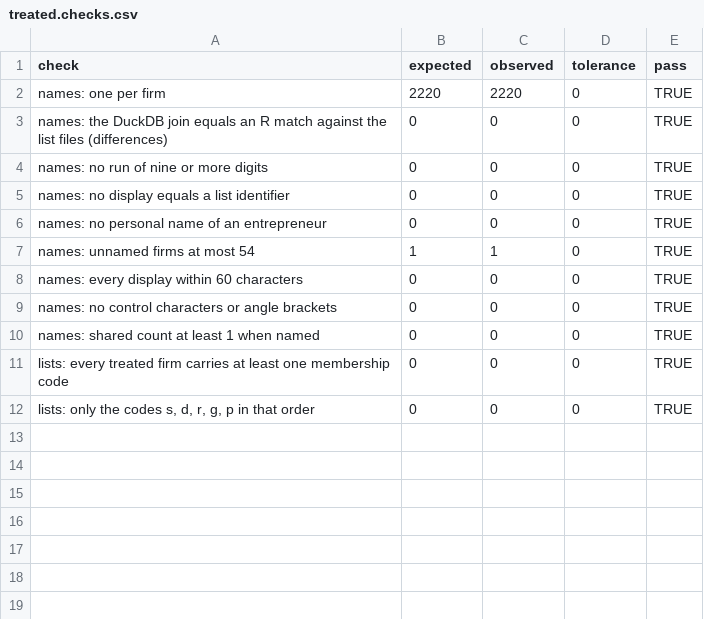
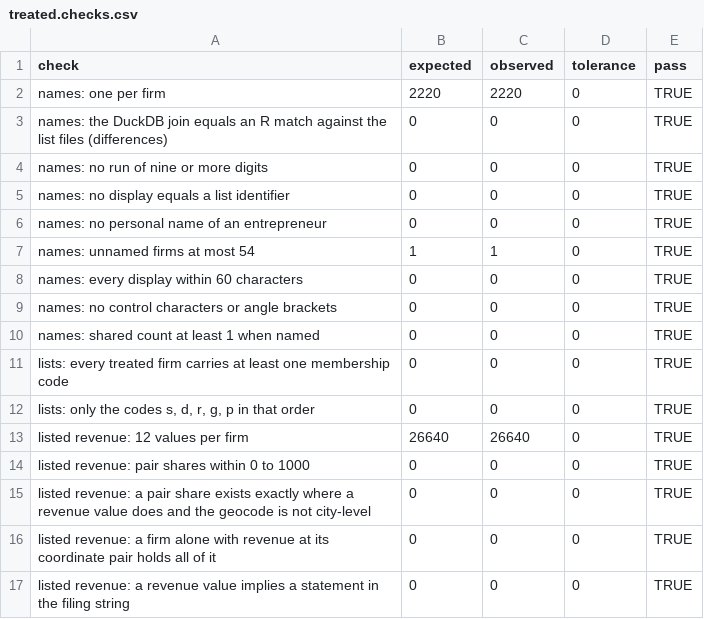
Before and after one commit to ArmenKaprelian/whostaysvisible, a CSV file: motion/data/treated.checks.csv, drawn as a sheet.

```diff
--- a/motion/data/treated.checks.csv
+++ b/motion/data/treated.checks.csv
@@ -12 +12,6 @@
 "lists: only the codes s, d, r, g, p in that order",0,0,0,TRUE
+"listed revenue: 12 values per firm",26640,26640,0,TRUE
+"listed revenue: pair shares within 0 to 1000",0,0,0,TRUE
+"listed revenue: a pair share exists exactly where a revenue value does and the geocode is not city-level",0,0,0,TRUE
+"listed revenue: a firm alone with revenue at its coordinate pair holds all of it",0,0,0,TRUE
+"listed revenue: a revenue value implies a statement in the filing string",0,0,0,TRUE
```
Also changed, not shown: motion/data/moscowcells.checks.csv, motion/data/treatednational.checks.csv, 54 other files.
